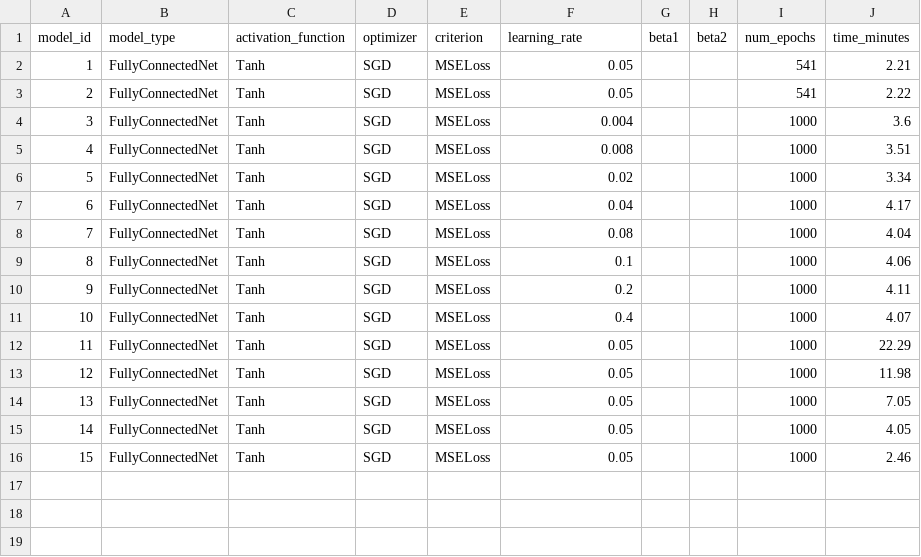
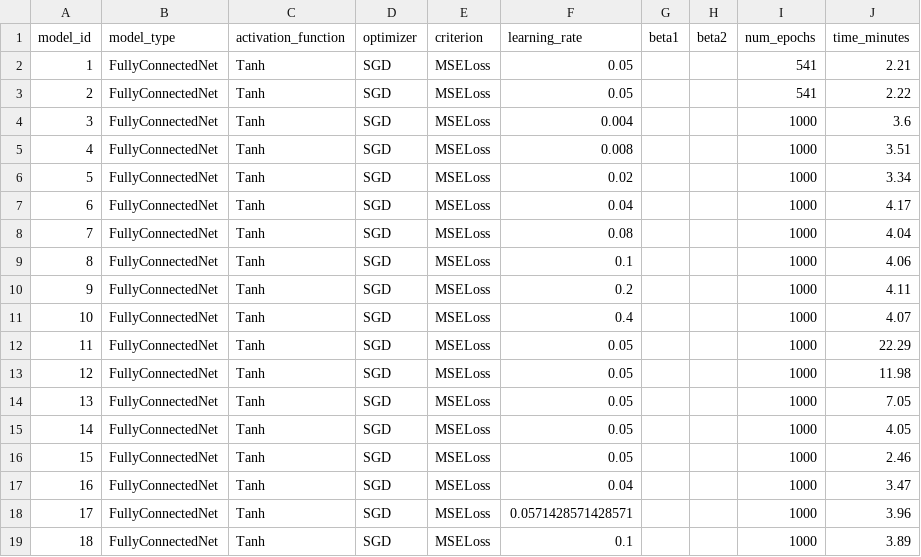
Before and after one commit to chengeric155/edge-of-stability, a CSV file: data/sgd_metadata.csv, drawn as a sheet; the diff names each change by its address in the sheet, - before the commit and + after, or states it on an @@ line.

```diff
--- a/data/sgd_metadata.csv
+++ b/data/sgd_metadata.csv
+row 17: 16 | FullyConnectedNet | Tanh | SGD | MSELoss | 0.04 |  |  | 1000 | 3.47
+row 18: 17 | FullyConnectedNet | Tanh | SGD | MSELoss | 0.0571428571428571 |  |  | 1000 | 3.96
+row 19: 18 | FullyConnectedNet | Tanh | SGD | MSELoss | 0.1 |  |  | 1000 | 3.89
```
Also changed, not shown: 3 other files.
